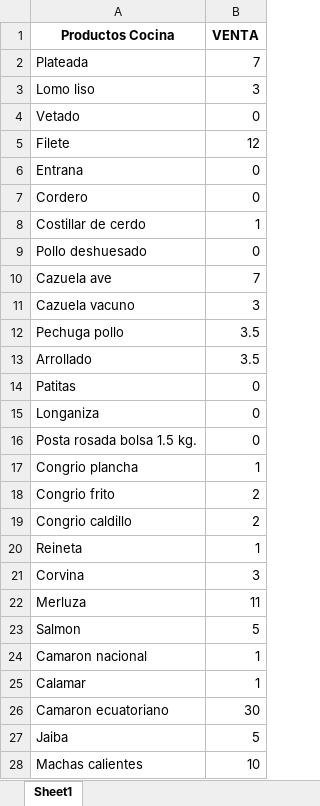
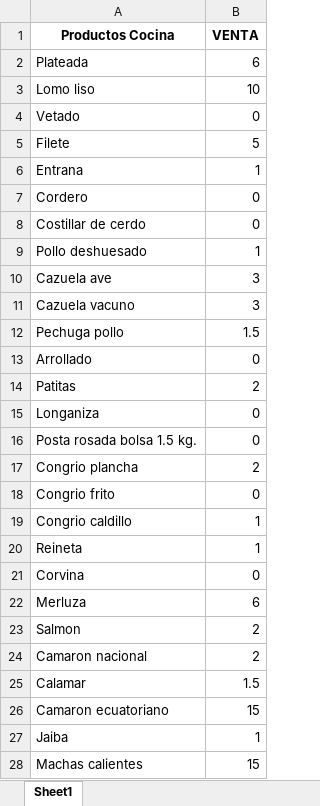
Before and after one commit to lmellaV/invcasona, an Excel workbook: Resultado_Inventario.xlsx, sheet Sheet1, drawn as a sheet; only a part is shown; values as stored, in another font and other column widths than the file's, no borders; the diff covers the shown part only; the diff names each change by its address in the sheet, - before the commit and + after, or states it on an @@ line.

Commit message:
Cambios

```diff
--- a/Resultado_Inventario.xlsx (sheet Sheet1)
+++ b/Resultado_Inventario.xlsx (sheet Sheet1)
-B2 (VENTA): 7
+B2 (VENTA): 6
-B3 (VENTA): 3
+B3 (VENTA): 10
-B5 (VENTA): 12
+B5 (VENTA): 5
-B6 (VENTA): 0
+B6 (VENTA): 1
-B8 (VENTA): 1
+B8 (VENTA): 0
-B9 (VENTA): 0
+B9 (VENTA): 1
-B10 (VENTA): 7
+B10 (VENTA): 3
-B12 (VENTA): 3.5
+B12 (VENTA): 1.5
-B13 (VENTA): 3.5
+B13 (VENTA): 0
-B14 (VENTA): 0
+B14 (VENTA): 2
-B17 (VENTA): 1
+B17 (VENTA): 2
-B18 (VENTA): 2
+B18 (VENTA): 0
-B19 (VENTA): 2
+B19 (VENTA): 1
-B21 (VENTA): 3
+B21 (VENTA): 0
-B22 (VENTA): 11
+B22 (VENTA): 6
-B23 (VENTA): 5
+B23 (VENTA): 2
-B24 (VENTA): 1
+B24 (VENTA): 2
-B25 (VENTA): 1
+B25 (VENTA): 1.5
-B26 (VENTA): 30
+B26 (VENTA): 15
-B27 (VENTA): 5
+B27 (VENTA): 1
-B28 (VENTA): 10
+B28 (VENTA): 15
```
Also changed, not shown: 10 edited cells elsewhere in this sheet.
